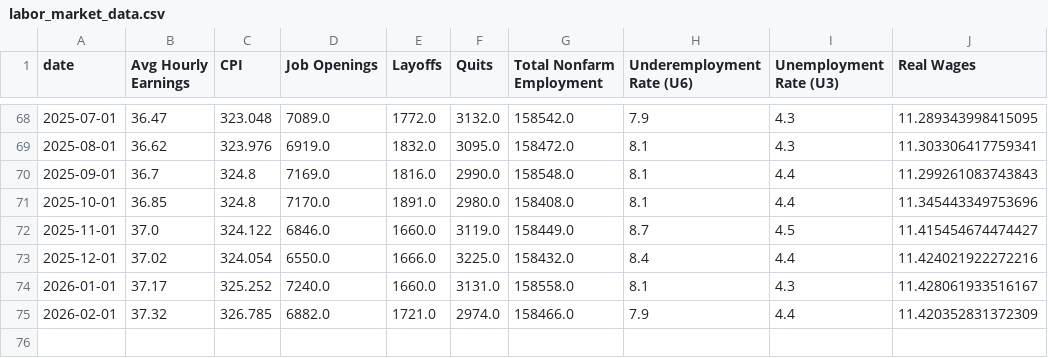
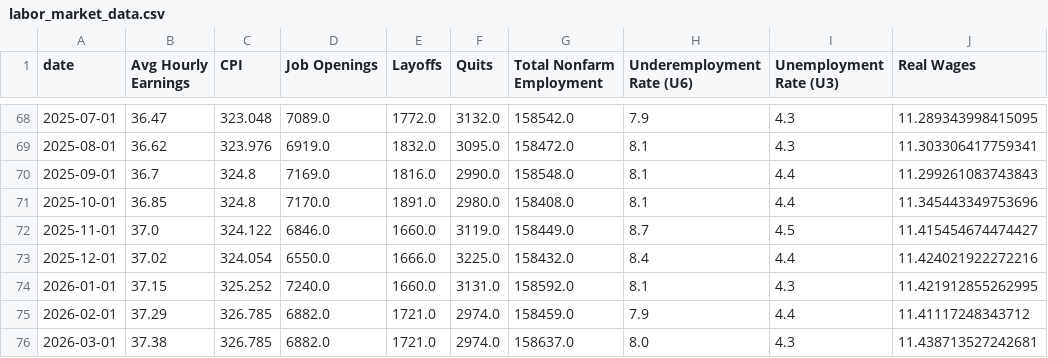
Before and after one commit to mrwizardmangit/ECON8320SemesterProject, a CSV file: labor_market_data.csv, drawn as a sheet; only a part is shown, gaps mark what is left out.

```diff
--- a/labor_market_data.csv
+++ b/labor_market_data.csv
@@ -73,3 +73,4 @@ date,Avg Hourly Earnings,CPI,Job Openings,Layoffs,Quits,Total Nonfarm Employment
 2025-12-01,37.02,324.054,6550.0,1666.0,3225.0,158432.0,8.4,4.4,11.424021922272216
-2026-01-01,37.17,325.252,7240.0,1660.0,3131.0,158558.0,8.1,4.3,11.428061933516167
-2026-02-01,37.32,326.785,6882.0,1721.0,2974.0,158466.0,7.9,4.4,11.420352831372309
+2026-01-01,37.15,325.252,7240.0,1660.0,3131.0,158592.0,8.1,4.3,11.421912855262995
+2026-02-01,37.29,326.785,6882.0,1721.0,2974.0,158459.0,7.9,4.4,11.41117248343712
+2026-03-01,37.38,326.785,6882.0,1721.0,2974.0,158637.0,8.0,4.3,11.438713527242681
```
